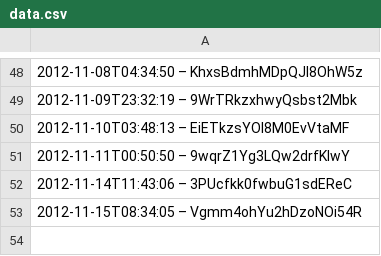
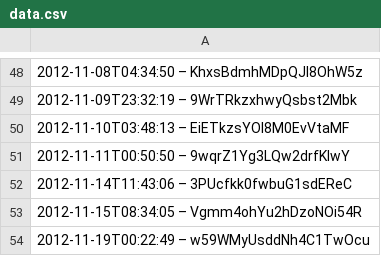
Before and after one commit to slunfuedrac/arbitrage-bot, a CSV file: data.csv, drawn as a sheet; only a part is shown, gaps mark what is left out.

```diff
--- a/data.csv
+++ b/data.csv
@@ -53 +53,2 @@
 2012-11-15T08:34:05 – Vgmm4ohYu2hDzoNOi54R
+2012-11-19T00:22:49 – w59WMyUsddNh4C1TwOcu
```
